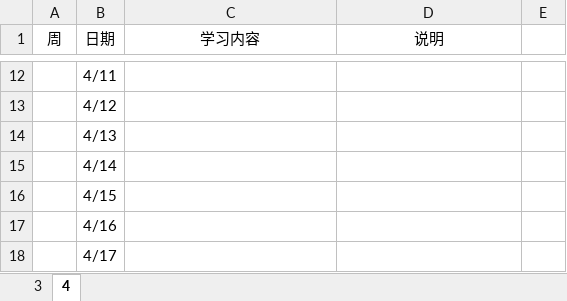
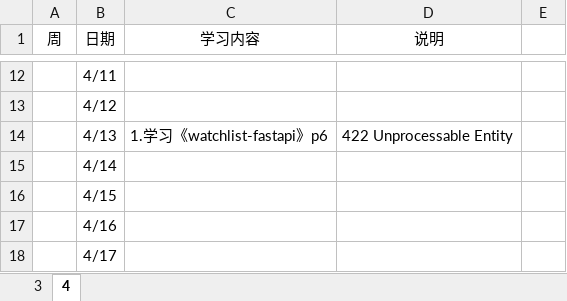
Before and after one commit to Huake-EZhou/learnings, an Excel workbook: a-ledger.xlsx, sheet 4, drawn as a sheet; only a part is shown, gaps mark what is left out; values as stored, in another font and other column widths than the file's, no borders; the diff names each change by its address in the sheet, - before the commit and + after, or states it on an @@ line.

Commit message:
update

```diff
--- a/a-ledger.xlsx (sheet 4)
+++ b/a-ledger.xlsx (sheet 4)
-C14 (学习内容): (empty)
+C14 (学习内容): 1.学习《watchlist-fastapi》p6
-D14 (说明): (empty)
+D14 (说明): 422 Unprocessable Entity
```
